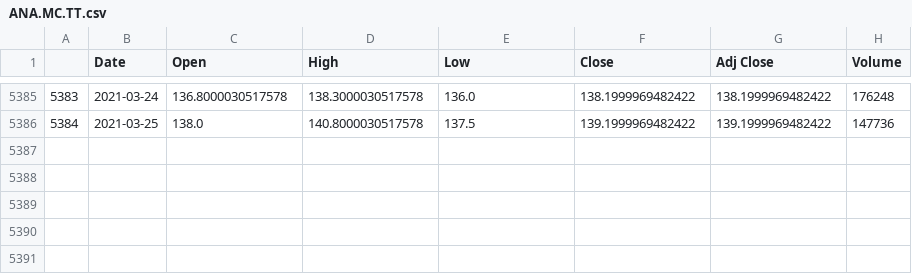
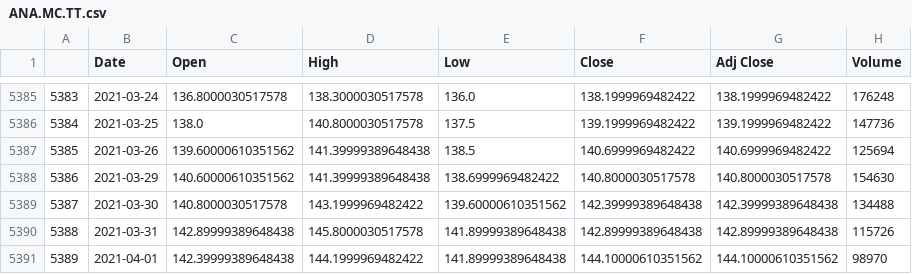
Before and after one commit to ASO92/Python_knowledge, a CSV file: Appdatabase project/Data/Tickers/Dummy1/ANA.MC.TT.csv, drawn as a sheet; only a part is shown, gaps mark what is left out; the diff names each change by its address in the sheet, - before the commit and + after, or states it on an @@ line.

```diff
--- a/Appdatabase project/Data/Tickers/Dummy1/ANA.MC.TT.csv
+++ b/Appdatabase project/Data/Tickers/Dummy1/ANA.MC.TT.csv
+row 5387: 5385 | 2021-03-26 | 139.60000610351562 | 141.39999389648438 | 138.5 | 140.6999969482422 | 140.6999969482422 | 125694
+row 5388: 5386 | 2021-03-29 | 140.60000610351562 | 141.39999389648438 | 138.6999969482422 | 140.8000030517578 | 140.8000030517578 | 154630
+row 5389: 5387 | 2021-03-30 | 140.8000030517578 | 143.1999969482422 | 139.60000610351562 | 142.39999389648438 | 142.39999389648438 | 134488
+row 5390: 5388 | 2021-03-31 | 142.89999389648438 | 145.8000030517578 | 141.89999389648438 | 142.89999389648438 | 142.89999389648438 | 115726
+row 5391: 5389 | 2021-04-01 | 142.39999389648438 | 144.1999969482422 | 141.89999389648438 | 144.10000610351562 | 144.10000610351562 | 98970
```
Also changed, not shown: Appdatabase project/Data/Tickers/Dummy1/ACX.MC.TT.csv, 11 other files.
